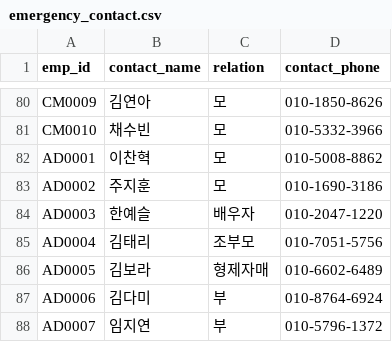
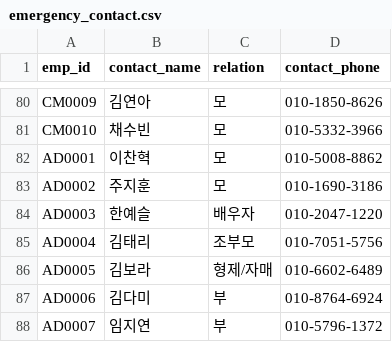
Before and after one commit to swscy3/MindPark, a CSV file: database/datafile/emergency_contact.csv, drawn as a sheet; only a part is shown, gaps mark what is left out; the diff covers the shown part only.

```diff
--- a/database/datafile/emergency_contact.csv
+++ b/database/datafile/emergency_contact.csv
@@ -85,3 +85,3 @@ AD0003,한예슬,배우자,010-2047-1220
 AD0004,김태리,조부모,010-7051-5756
-AD0005,김보라,형제자매,010-6602-6489
+AD0005,김보라,형제/자매,010-6602-6489
 AD0006,김다미,부,010-8764-6924
```
Also changed, not shown: 18 edited cells elsewhere in this file, 19 other files.
